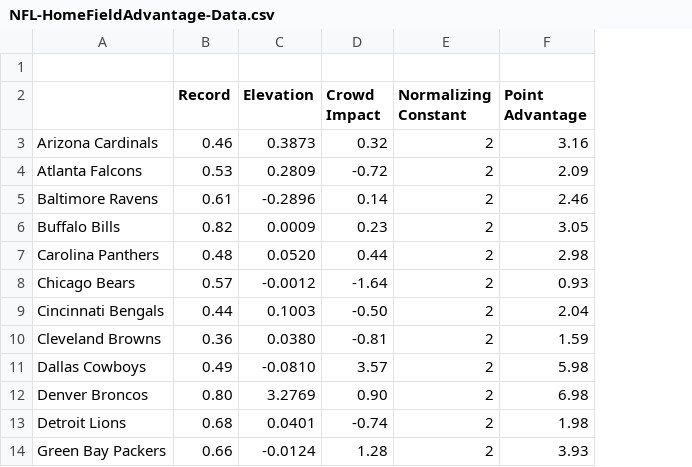
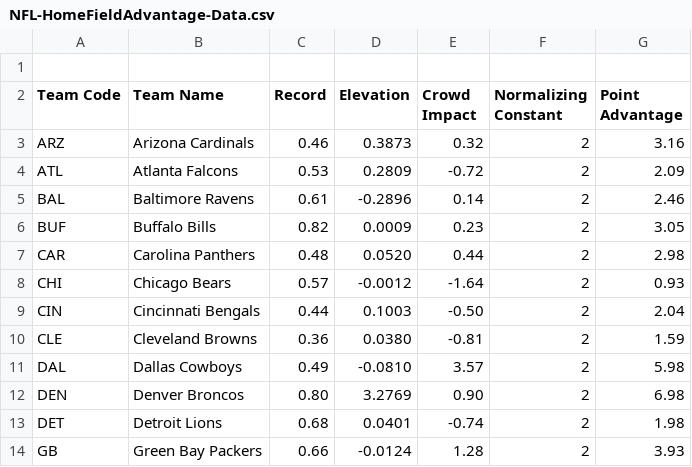
Before and after one commit to stat400-csu/project-2, a CSV file: NFL-HomeFieldAdvantage-Data.csv, drawn as a sheet; only a part is shown; addresses are those after the commit; the diff names each change by its address in the sheet, - before the commit and + after, or states it on an @@ line.

Commit message:
NFL-HomeFieldAdvantage-Data.csv
Added Team Codes

```diff
--- a/NFL-HomeFieldAdvantage-Data.csv
+++ b/NFL-HomeFieldAdvantage-Data.csv
+column A (Team Code), rows 3-14: ARZ | ATL | BAL | BUF | CAR | CHI | CIN | CLE | DAL | DEN | DET | GB
-B2: (empty)
+B2: Team Name
```
